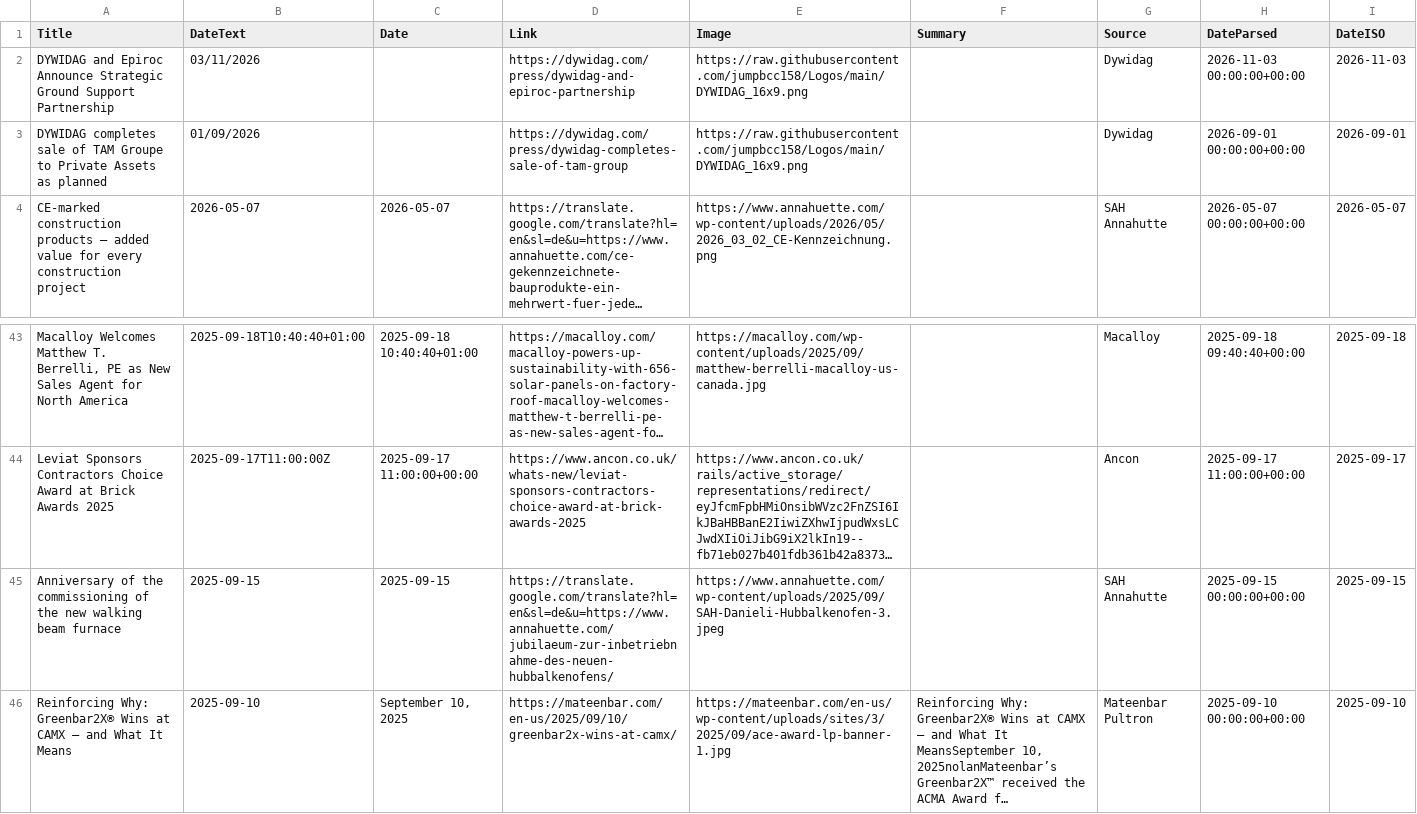
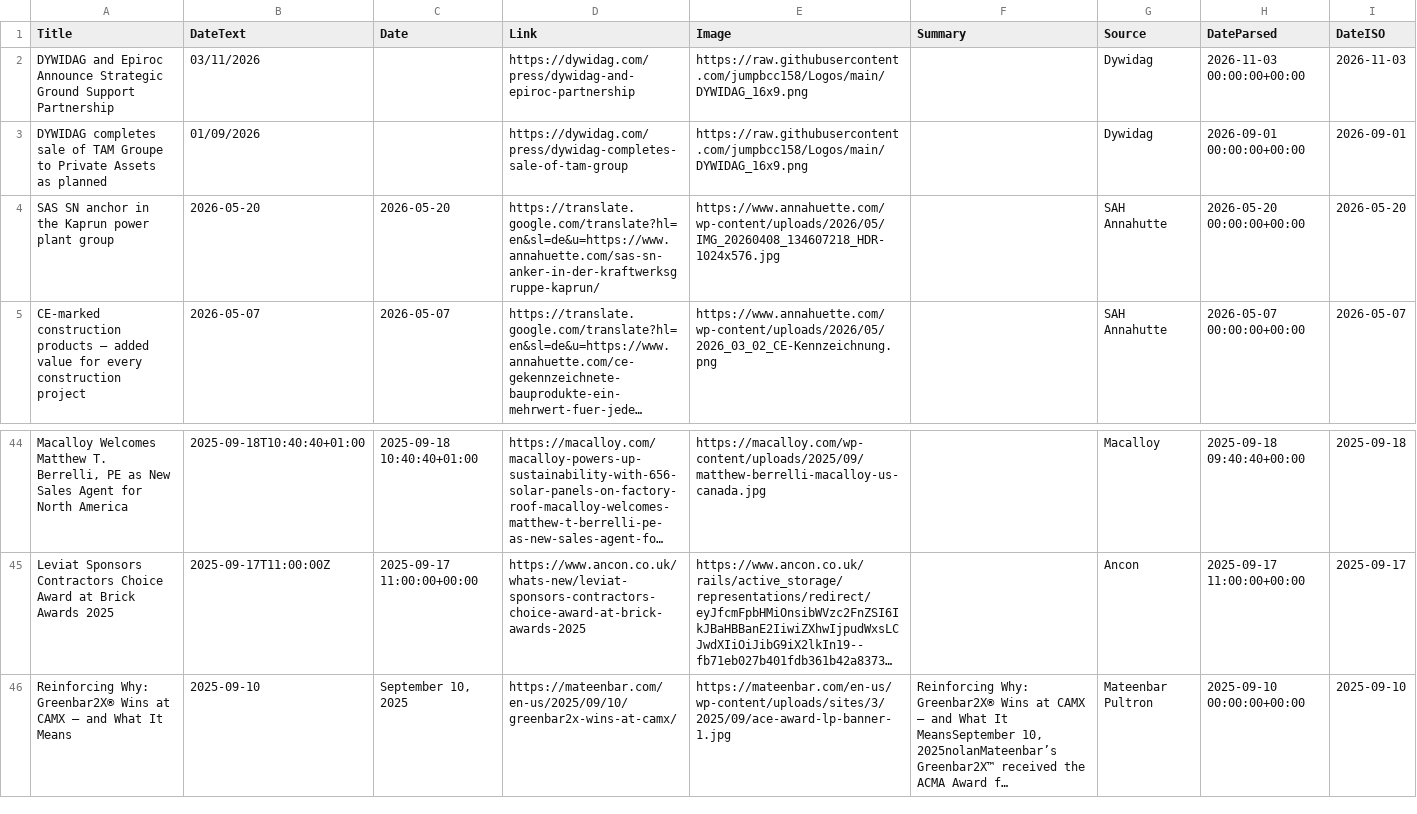
Before and after one commit to jumpbcc158/006gitscrape, a CSV file: export_combined.csv, drawn as a sheet; only a part is shown, gaps mark what is left out; long unchanged cells end in …; removed rows and columns are numbered as before the commit, all else as after; the diff names each change by its address in the sheet, - before the commit and + after, or states it on an @@ line.

```diff
--- a/export_combined.csv
+++ b/export_combined.csv
+row 4: SAS SN anchor in the Kaprun power plant group | 2026-05-20 | 2026-05-20 | https://translate.google.com/translate?hl=en&sl=de&u=https://www.annahuette.com/sas-sn-anker-in-der-kraftwerksgruppe-kaprun/ | https://www.annahuette.com/wp-content/uploads/2026/05/IMG_20260408_134607218_HDR-1024x576.jpg |  | SAH Annahutte | 2026-05-20 00:00:00+00:00 | 2026-05-20
-row 45: Anniversary of the commissioning of the new walking beam furnace | 2025-09-15 | 2025-09-15 | https://translate.google.com/translate?hl=en&sl=de&u=https://www.annahuette.com/jubilaeum-zur-inbetriebnahme-des-neuen-hubbalkenofens/ | https://www.annahuette.com/wp-content/uploads/2025/09/SAH-Danieli-Hubbalkenofen-3.jpeg |  | SAH Annahutte | 2025-09-15 00:00:00+00:00 | 2025-09-15
```
